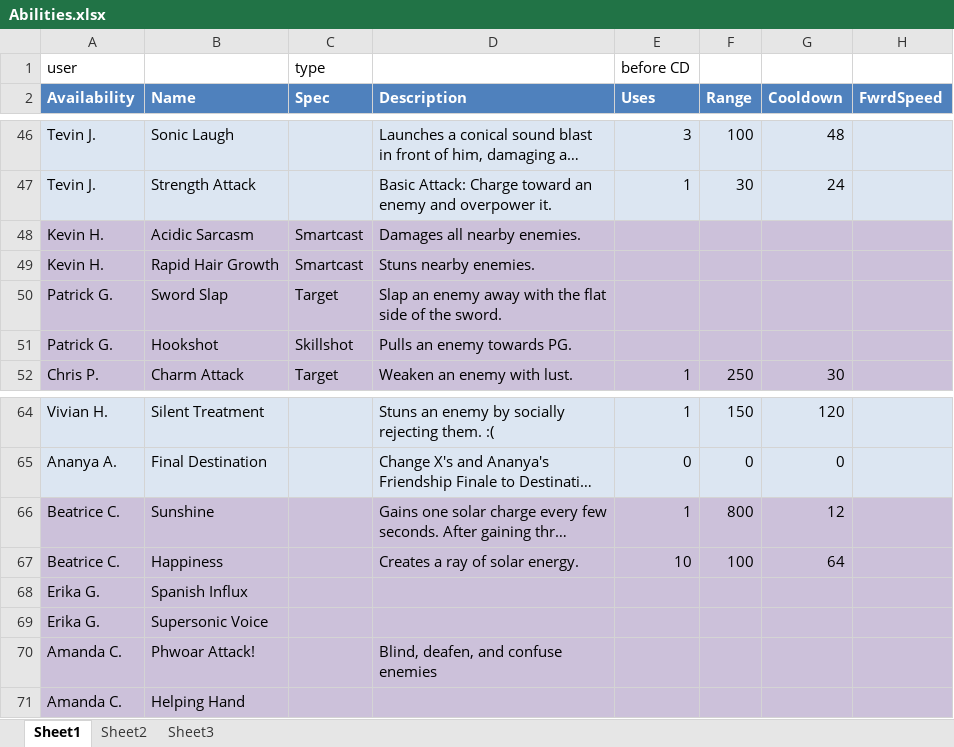
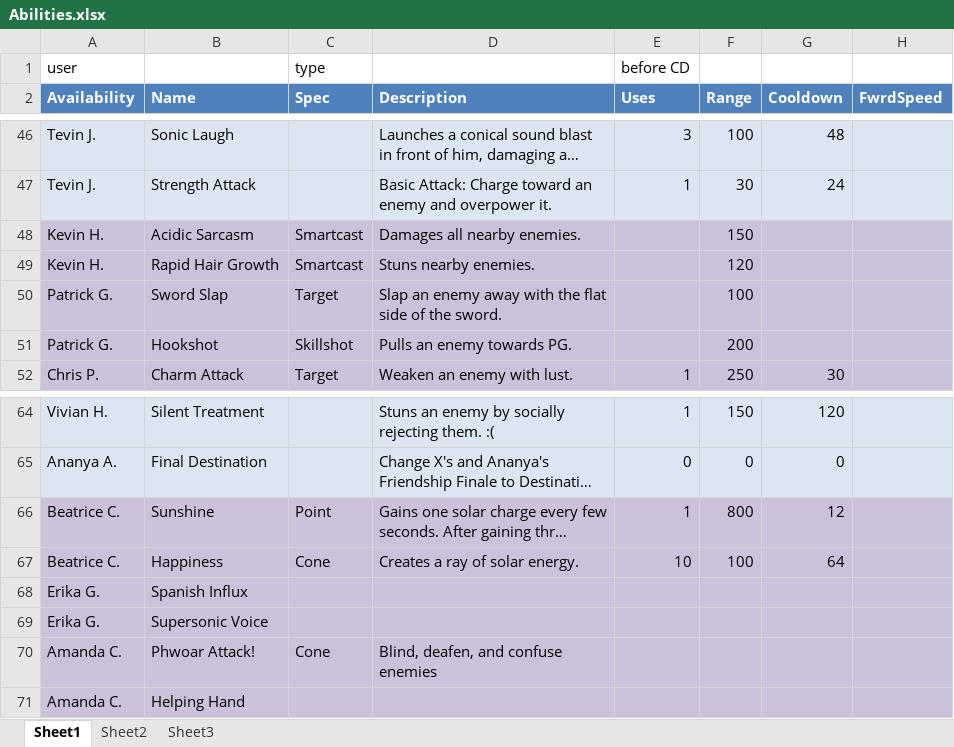
Before and after one commit to CharlesYeh/perkinitesv2, an Excel workbook: _xml/Abilities.xlsx, sheet Sheet1, drawn as a sheet; only a part is shown, gaps mark what is left out; long unchanged cells end in …; values as stored, in another font and other column widths than the file's, no borders; table styles not drawn; the diff covers the shown part only; the diff names each change by its address in the sheet, - before the commit and + after, or states it on an @@ line.

Commit message:
xml and teleport points added

```diff
--- a/_xml/Abilities.xlsx (sheet Sheet1)
+++ b/_xml/Abilities.xlsx (sheet Sheet1)
-F48 (Range): (empty)
+F48 (Range): 150
-F49 (Range): (empty)
+F49 (Range): 120
-F50 (Range): (empty)
+F50 (Range): 100
-F51 (Range): (empty)
+F51 (Range): 200
-C66 (Spec): (empty)
+C66 (Spec): Point
-C67 (Spec): (empty)
+C67 (Spec): Cone
-C70 (Spec): (empty)
+C70 (Spec): Cone
```
Also changed, not shown: 6 added rows and 12 moved rows elsewhere in this sheet, 8 other files.
